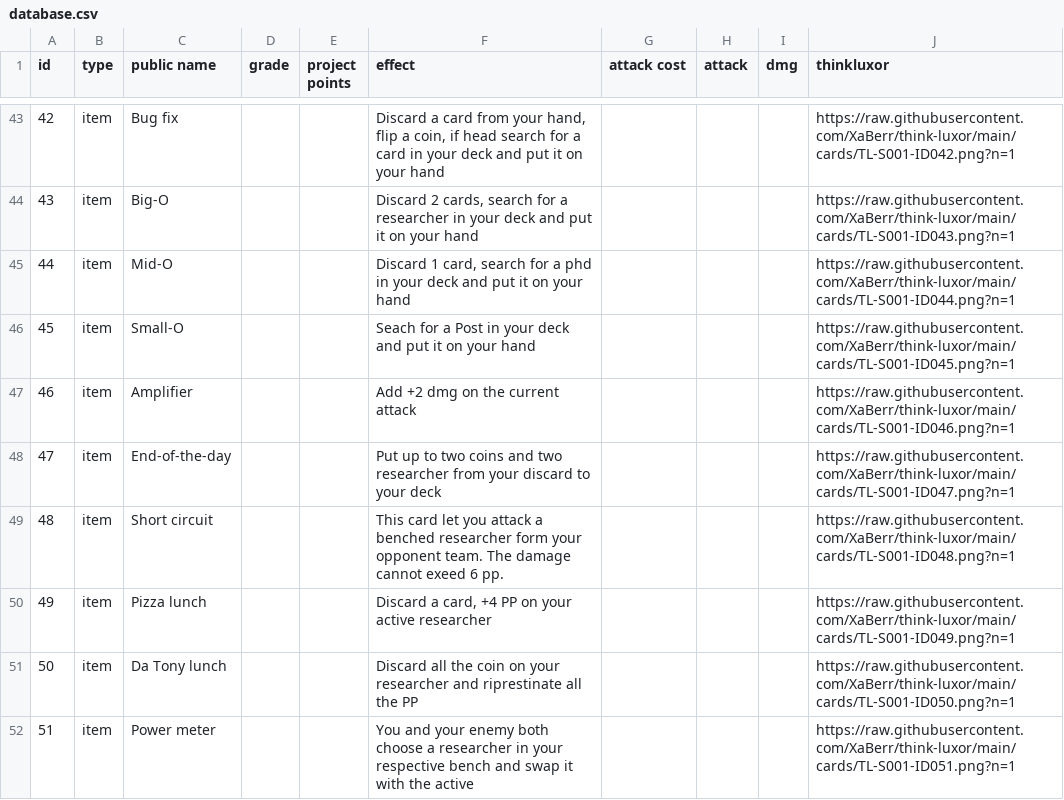
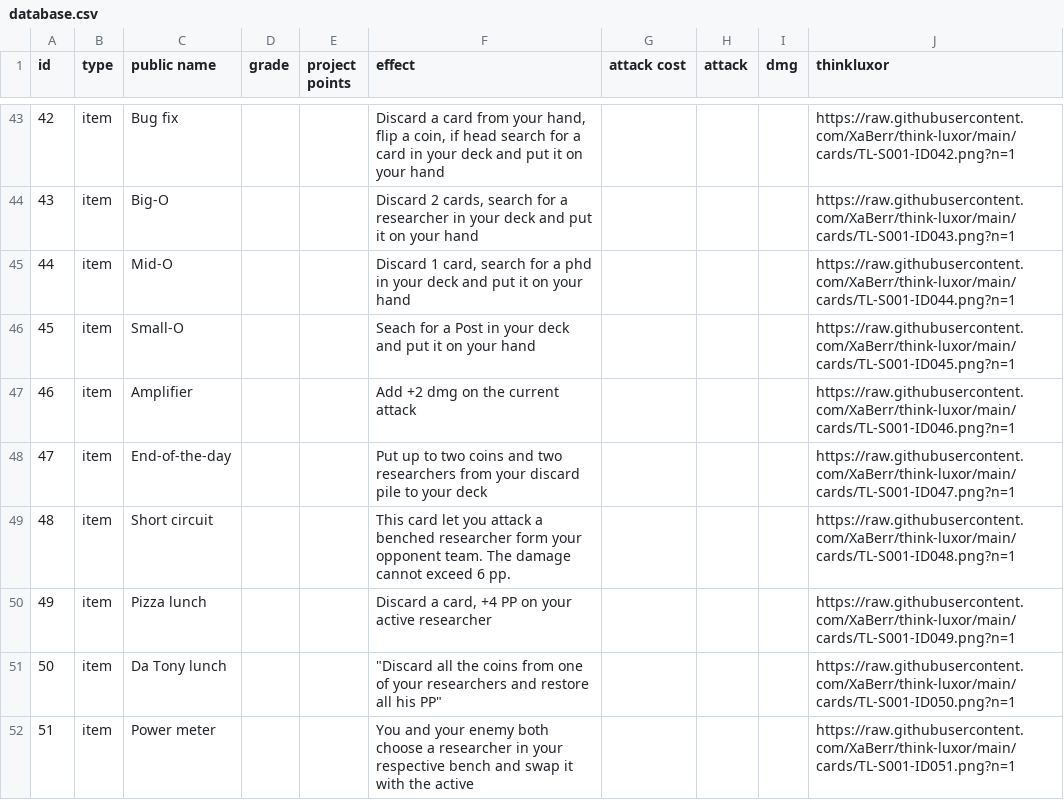
Before and after one commit to XaBerr/think-luxor, a CSV file: database.csv, drawn as a sheet; only a part is shown, gaps mark what is left out; the diff covers the shown part only.

```diff
--- a/database.csv
+++ b/database.csv
@@ -47,6 +47,6 @@ id,type,public name,grade,project points,effect,attack cost,attack,dmg,thinkluxo
 46,item,Amplifier,,,Add +2 dmg on the current attack,,,,https://raw.githubusercontent.com/XaBerr/think-luxor/main/cards/TL-S001-ID046.png?n=1
-47,item,End-of-the-day,,,Put up to two coins and two researcher from your discard to your deck,,,,https://raw.githubusercontent.com/XaBerr/think-luxor/main/cards/TL-S001-ID047.png?n=1
-48,item,Short circuit,,,This card let you attack a benched researcher form your opponent team. The damage cannot exeed 6 pp.,,,,https://raw.githubusercontent.com/XaBerr/think-luxor/main/cards/TL-S001-ID048.png?n=1
+47,item,End-of-the-day,,,Put up to two coins and two researchers from your discard pile to your deck,,,,https://raw.githubusercontent.com/XaBerr/think-luxor/main/cards/TL-S001-ID047.png?n=1
+48,item,Short circuit,,,This card let you attack a benched researcher form your opponent team. The damage cannot exceed 6 pp.,,,,https://raw.githubusercontent.com/XaBerr/think-luxor/main/cards/TL-S001-ID048.png?n=1
 49,item,Pizza lunch,,,"Discard a card, +4 PP on your active researcher",,,,https://raw.githubusercontent.com/XaBerr/think-luxor/main/cards/TL-S001-ID049.png?n=1
-50,item,Da Tony lunch,,,Discard all the coin on your researcher and riprestinate all the PP,,,,https://raw.githubusercontent.com/XaBerr/think-luxor/main/cards/TL-S001-ID050.png?n=1
+50,item,Da Tony lunch,,,"""Discard all the coins from one of your researchers and restore all his PP""",,,,https://raw.githubusercontent.com/XaBerr/think-luxor/main/cards/TL-S001-ID050.png?n=1
 51,item,Power meter,,,You and your enemy both choose a researcher in your respective bench and swap it with the active,,,,https://raw.githubusercontent.com/XaBerr/think-luxor/main/cards/TL-S001-ID051.png?n=1
```
Also changed, not shown: 28 edited cells elsewhere in this file, 30 other files.
